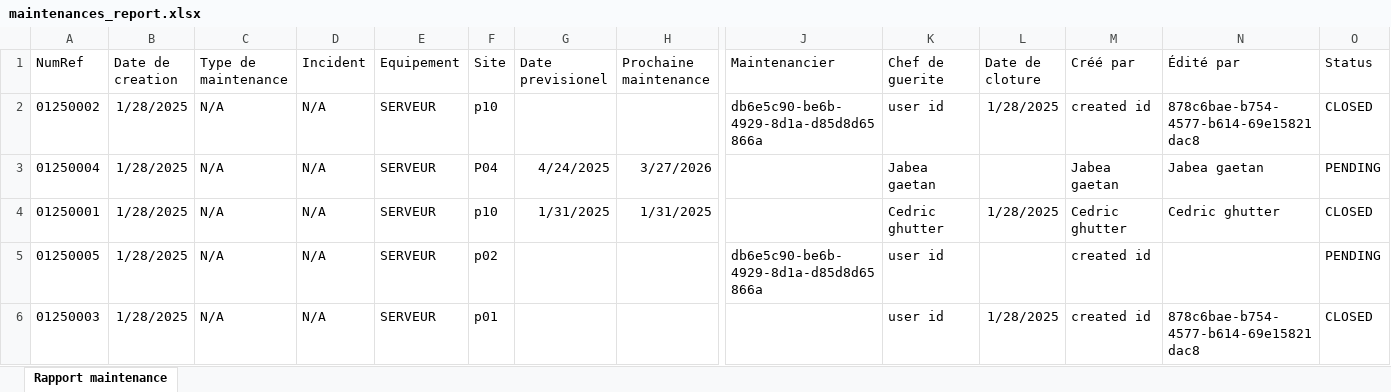
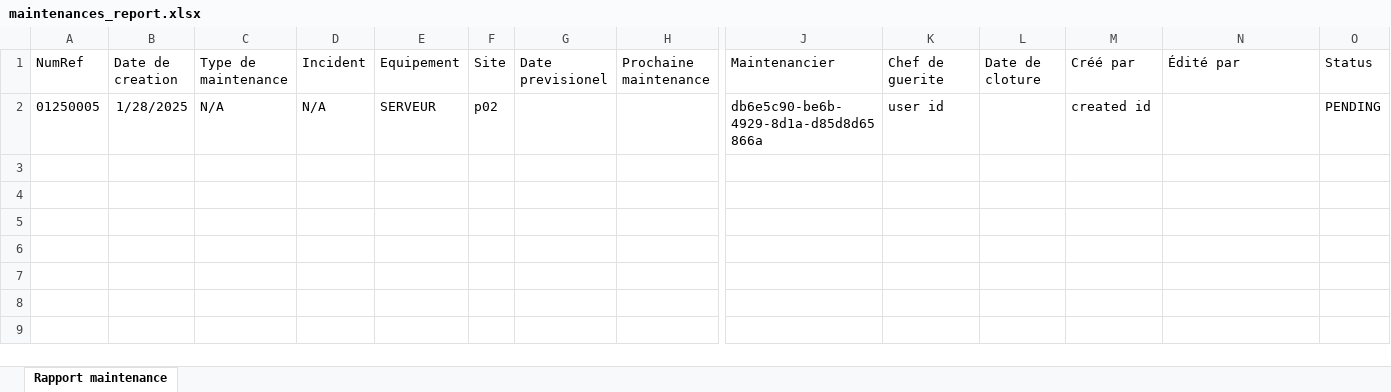
Before and after one commit to tsdcloud/Incident-Manager, an Excel workbook: exports/maintenances_report.xlsx, sheet Rapport maintenance, drawn as a sheet; only a part is shown, gaps mark what is left out; values as stored, in another font and other column widths than the file's, no borders; rows hold the shown columns only; the diff names each change by its address in the sheet, - before the commit and + after, or states it on an @@ line.

```diff
--- a/exports/maintenances_report.xlsx (sheet Rapport maintenance)
+++ b/exports/maintenances_report.xlsx (sheet Rapport maintenance)
-row 2: 01250002 | 1/28/2025 | N/A | N/A | SERVEUR | p10 |  |  | db6e5c90-be6b-4929-8d1a-d85d8d65866a | user id | 1/28/2025 | created id | 878c6bae-b754-4577-b614-69e15821dac8 | CLOSED
-row 3: 01250004 | 1/28/2025 | N/A | N/A | SERVEUR | P04 | 4/24/2025 | 3/27/2026 |  | Jabea gaetan |  | Jabea gaetan | Jabea gaetan | PENDING
-row 4: 01250001 | 1/28/2025 | N/A | N/A | SERVEUR | p10 | 1/31/2025 | 1/31/2025 |  | Cedric ghutter | 1/28/2025 | Cedric ghutter | Cedric ghutter | CLOSED
-row 6: 01250003 | 1/28/2025 | N/A | N/A | SERVEUR | p01 |  |  |  | user id | 1/28/2025 | created id | 878c6bae-b754-4577-b614-69e15821dac8 | CLOSED
```
Also changed, not shown: exports/incidents_report.xlsx, 4 other files.
